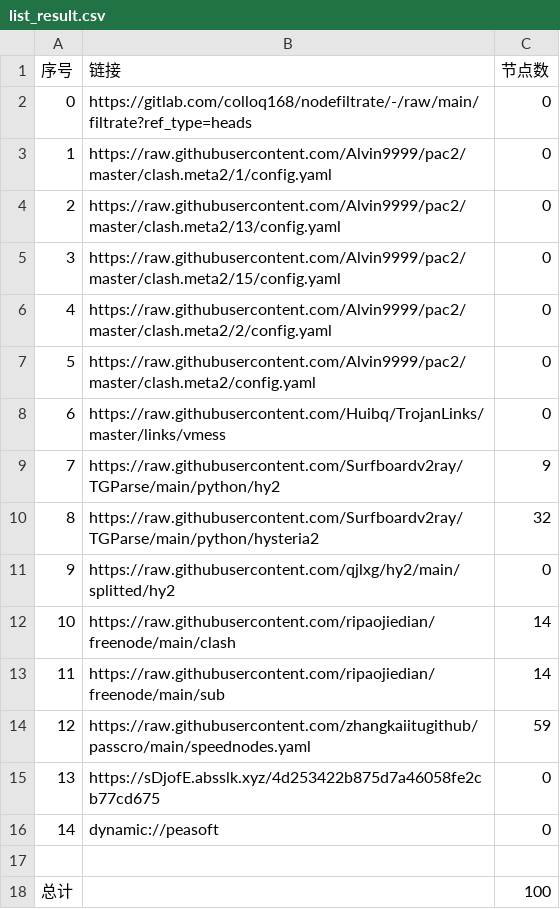
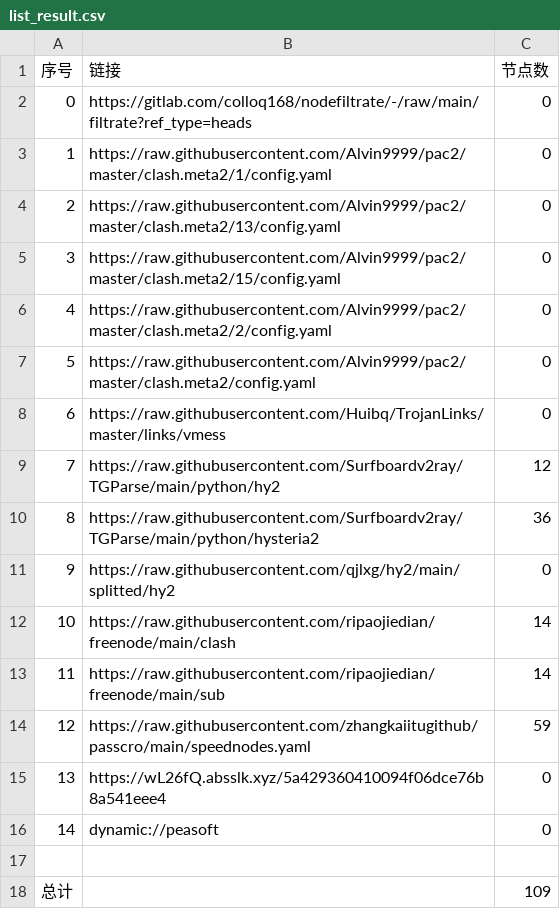
Before and after one commit to dalazhi/AutoMergePublicNodes, a CSV file: list_result.csv, drawn as a sheet.

```diff
--- a/list_result.csv
+++ b/list_result.csv
@@ -8,4 +8,4 @@
 6,https://raw.githubusercontent.com/Huibq/TrojanLinks/master/links/vmess,0
-7,https://raw.githubusercontent.com/Surfboardv2ray/TGParse/main/python/hy2,9
-8,https://raw.githubusercontent.com/Surfboardv2ray/TGParse/main/python/hysteria2,32
+7,https://raw.githubusercontent.com/Surfboardv2ray/TGParse/main/python/hy2,12
+8,https://raw.githubusercontent.com/Surfboardv2ray/TGParse/main/python/hysteria2,36
 9,https://raw.githubusercontent.com/qjlxg/hy2/main/splitted/hy2,0
@@ -14,5 +14,5 @@
 12,https://raw.githubusercontent.com/zhangkaiitugithub/passcro/main/speednodes.yaml,59
-13,https://sDjofE.absslk.xyz/4d253422b875d7a46058fe2cb77cd675,0
+13,https://wL26fQ.absslk.xyz/5a429360410094f06dce76b8a541eee4,0
 14,dynamic://peasoft,0
 
-总计,,100
+总计,,109
```
Also changed, not shown: 10 other files.
